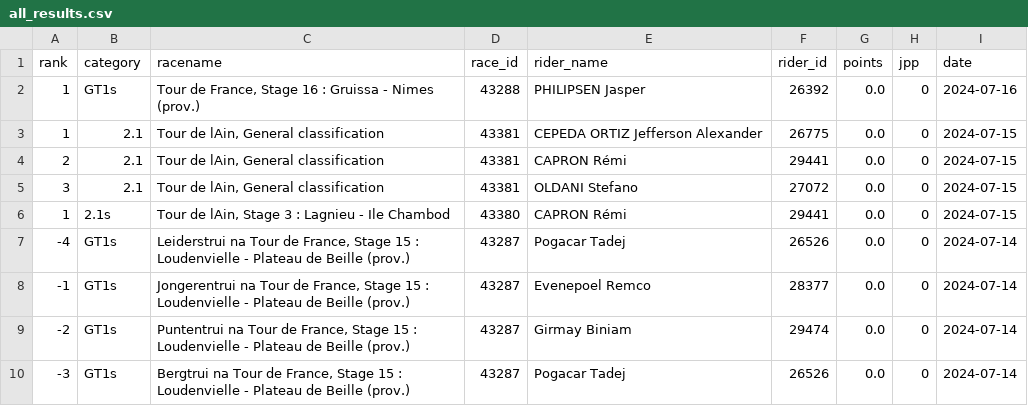
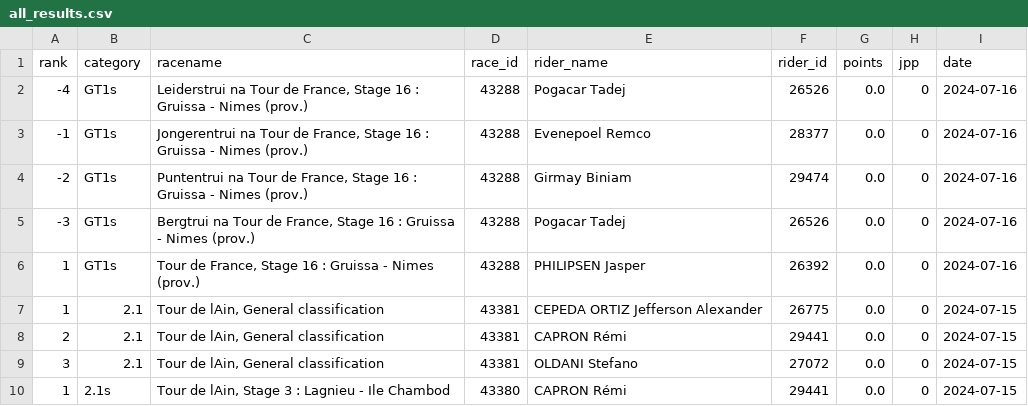
Before and after one commit to wijnandb/wielerspel2024, a CSV file: _data/all_results.csv, drawn as a sheet; only a part is shown; the shorter side is filled out with more unchanged rows; the diff names each change by its address in the sheet, - before the commit and + after, or states it on an @@ line.

Commit message:
New results at 2024-07-16T17:08:05

```diff
--- a/_data/all_results.csv
+++ b/_data/all_results.csv
+row 2: -4 | GT1s | Leiderstrui na Tour de France, Stage 16 : Gruissa - Nimes (prov.) | 43288 | Pogacar Tadej | 26526 | 0.0 | 0 | 2024-07-16
+row 3: -1 | GT1s | Jongerentrui na Tour de France, Stage 16 : Gruissa - Nimes (prov.) | 43288 | Evenepoel Remco | 28377 | 0.0 | 0 | 2024-07-16
+row 4: -2 | GT1s | Puntentrui na Tour de France, Stage 16 : Gruissa - Nimes (prov.) | 43288 | Girmay Biniam | 29474 | 0.0 | 0 | 2024-07-16
+row 5: -3 | GT1s | Bergtrui na Tour de France, Stage 16 : Gruissa - Nimes (prov.) | 43288 | Pogacar Tadej | 26526 | 0.0 | 0 | 2024-07-16
```
Also changed, not shown: _data/latest_results.csv.
